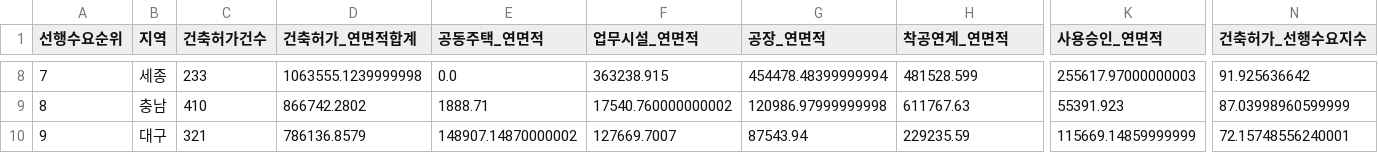
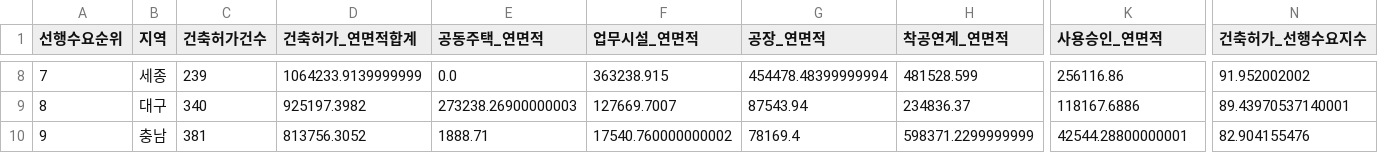
Before and after one commit to Ronaldooh123/steel-demand-report, a CSV file: data/cache/archhub_basis_region_summary_latest.csv, drawn as a sheet; only a part is shown, gaps mark what is left out; the diff covers the shown part only; the diff names each change by its address in the sheet, - before the commit and + after, or states it on an @@ line.

```diff
--- a/data/cache/archhub_basis_region_summary_latest.csv
+++ b/data/cache/archhub_basis_region_summary_latest.csv
-C8 (건축허가건수): 233
+C8 (건축허가건수): 239
-D8 (건축허가_연면적합계): 1063555.1239999998
+D8 (건축허가_연면적합계): 1064233.9139999999
-K8 (사용승인_연면적): 255617.97000000003
+K8 (사용승인_연면적): 256116.86
-N8 (건축허가_선행수요지수): 91.925636642
+N8 (건축허가_선행수요지수): 91.952002002
-B9 (지역): 충남
+B9 (지역): 대구
-C9 (건축허가건수): 410
+C9 (건축허가건수): 340
-D9 (건축허가_연면적합계): 866742.2802
+D9 (건축허가_연면적합계): 925197.3982
-E9 (공동주택_연면적): 1888.71
+E9 (공동주택_연면적): 273238.26900000003
-F9 (업무시설_연면적): 17540.760000000002
+F9 (업무시설_연면적): 127669.7007
-G9 (공장_연면적): 120986.97999999998
+G9 (공장_연면적): 87543.94
-H9 (착공연계_연면적): 611767.63
+H9 (착공연계_연면적): 234836.37
-K9 (사용승인_연면적): 55391.923
+K9 (사용승인_연면적): 118167.6886
-N9 (건축허가_선행수요지수): 87.03998960599999
+N9 (건축허가_선행수요지수): 89.43970537140001
-B10 (지역): 대구
+B10 (지역): 충남
-C10 (건축허가건수): 321
+C10 (건축허가건수): 381
-D10 (건축허가_연면적합계): 786136.8579
+D10 (건축허가_연면적합계): 813756.3052
-E10 (공동주택_연면적): 148907.14870000002
+E10 (공동주택_연면적): 1888.71
-F10 (업무시설_연면적): 127669.7007
+F10 (업무시설_연면적): 17540.760000000002
-G10 (공장_연면적): 87543.94
+G10 (공장_연면적): 78169.4
-H10 (착공연계_연면적): 229235.59
+H10 (착공연계_연면적): 598371.2299999999
-K10 (사용승인_연면적): 115669.14859999999
+K10 (사용승인_연면적): 42544.28800000001
-N10 (건축허가_선행수요지수): 72.15748556240001
+N10 (건축허가_선행수요지수): 82.904155476
```
Also changed, not shown: 100 edited cells elsewhere in this file, 2 other files.
